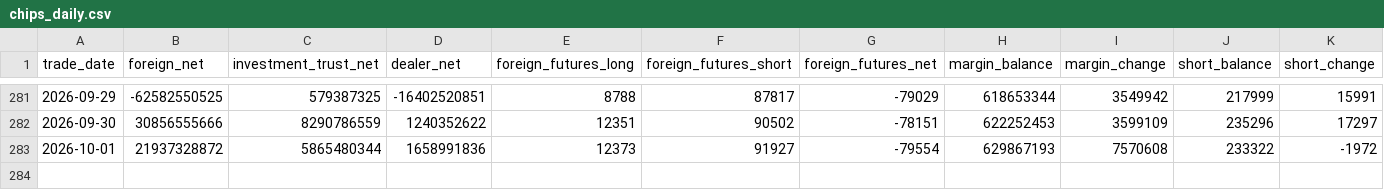
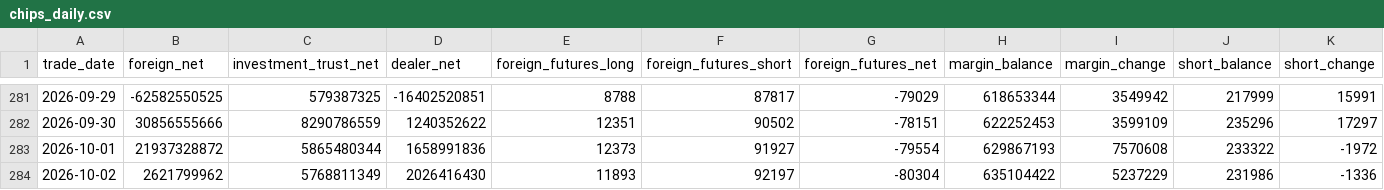
Before and after one commit to Skyripples/taiwan_stock_analysis_platform, a CSV file: data/history/chips_daily.csv, drawn as a sheet; only a part is shown, gaps mark what is left out; the diff names each change by its address in the sheet, - before the commit and + after, or states it on an @@ line.

```diff
--- a/data/history/chips_daily.csv
+++ b/data/history/chips_daily.csv
+row 284: 2026-10-02 | 2621799962 | 5768811349 | 2026416430 | 11893 | 92197 | -80304 | 635104422 | 5237229 | 231986 | -1336
```
Also changed, not shown: data/history/prediction_history.csv, data/history/rule_forecast_history.csv, 37 other files.
